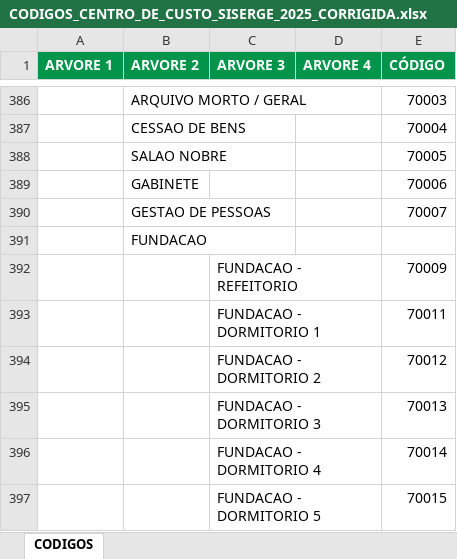
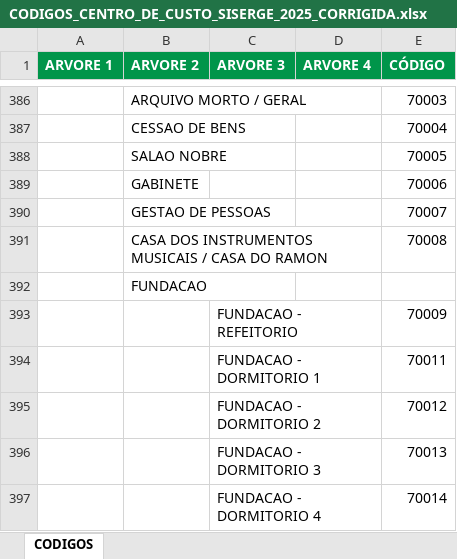
Before and after one commit to douglascunha2005-bit/inventario-rio-pomba, an Excel workbook: CODIGOS_CENTRO_DE_CUSTO_SISERGE_2025_CORRIGIDA.xlsx, sheet CODIGOS, drawn as a sheet; only a part is shown, gaps mark what is left out; the shorter side is filled out with more unchanged rows; values as stored, in another font and other column widths than the file's, no borders; the diff names each change by its address in the sheet, - before the commit and + after, or states it on an @@ line.

```diff
--- a/CODIGOS_CENTRO_DE_CUSTO_SISERGE_2025_CORRIGIDA.xlsx (sheet CODIGOS)
+++ b/CODIGOS_CENTRO_DE_CUSTO_SISERGE_2025_CORRIGIDA.xlsx (sheet CODIGOS)
+row 391:  | CASA DOS INSTRUMENTOS MUSICAIS / CASA DO RAMON |  |  | 70008
```
Also changed, not shown: 1 other file.
